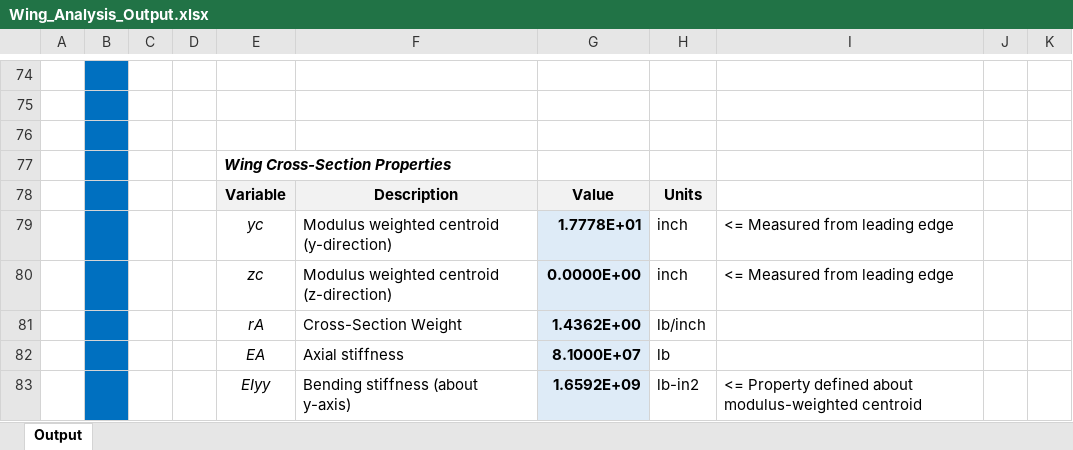
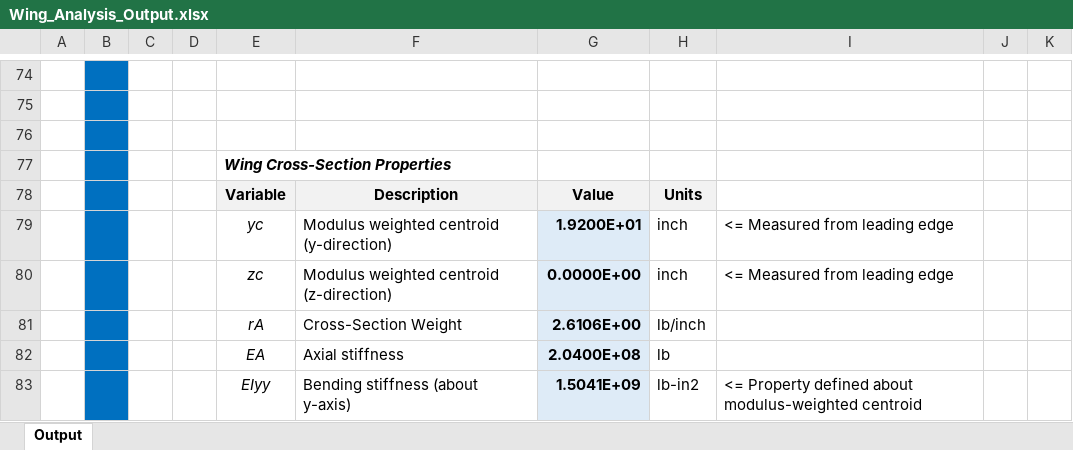
Before and after one commit to levi-stein/UCSD-Classes, an Excel workbook: WI 24/SE 160A/MATLAB PROJECT 2/2024_SE160A_MATLAB_Wing_Student_Project (v2)/Wing_Analysis_Output.xlsx, sheet Output, drawn as a sheet; only a part is shown, gaps mark what is left out; values as stored, in another font and other column widths than the file's, no borders; charts and pictures not drawn; the diff covers the shown part only; the diff names each change by its address in the sheet, - before the commit and + after, or states it on an @@ line.

```diff
--- a/WI 24/SE 160A/MATLAB PROJECT 2/2024_SE160A_MATLAB_Wing_Student_Project (v2)/Wing_Analysis_Output.xlsx (sheet Output)
+++ b/WI 24/SE 160A/MATLAB PROJECT 2/2024_SE160A_MATLAB_Wing_Student_Project (v2)/Wing_Analysis_Output.xlsx (sheet Output)
-G79: 1.7778E+01
+G79: 1.9200E+01
-G81: 1.4362E+00
+G81: 2.6106E+00
-G82: 8.1000E+07
+G82: 2.0400E+08
-G83: 1.6592E+09
+G83: 1.5041E+09
```
Also changed, not shown: 7 added rows, 7 removed rows and 21 edited cells elsewhere in this sheet, charts or pictures, WI 24/SE 160A/MATLAB PROJECT 2/2024_SE160A_MATLAB_Wing_Student_Project (v2)/Wing_Analysis_Input.xlsx, 3 other files.
